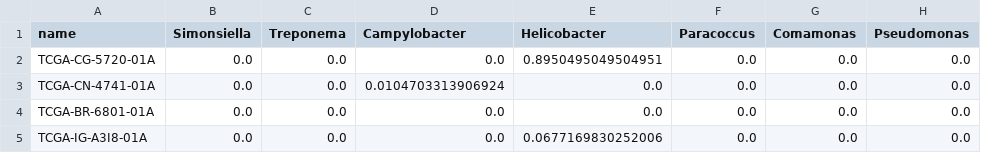
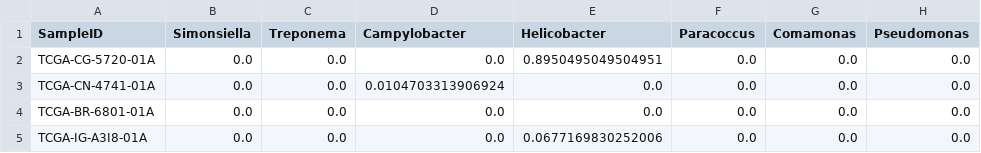
Before and after one commit to gianclbal/ml_microbiome_based_cancer_prediction, a CSV file: dataset/microbiome_preprocessed_files/microbiome_merged_dfs.csv, drawn as a sheet; only a part is shown; the diff names each change by its address in the sheet, - before the commit and + after, or states it on an @@ line.

```diff
--- a/dataset/microbiome_preprocessed_files/microbiome_merged_dfs.csv
+++ b/dataset/microbiome_preprocessed_files/microbiome_merged_dfs.csv
-A1: name
+A1: SampleID
```
Also changed, not shown: dataset/microbiome_preprocessed_files/exp1_best_hyperparam.csv, dataset/microbiome_preprocessed_files/exp2_lda_best_hyperparam.csv, 9 other files.
